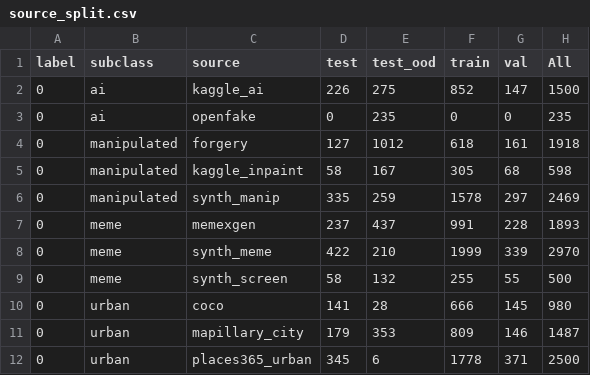
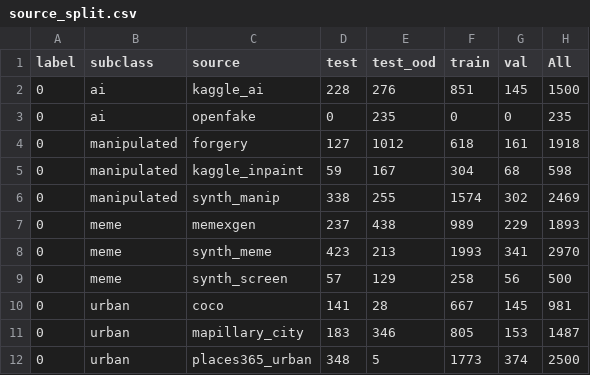
Before and after one commit to pawiowyfafel/Pawel_Palcar_Praca_Inz, a CSV file: results/dataset/source_split.csv, drawn as a sheet; only a part is shown; the diff covers the shown part only.

```diff
--- a/results/dataset/source_split.csv
+++ b/results/dataset/source_split.csv
@@ -1,12 +1,12 @@
 label,subclass,source,test,test_ood,train,val,All
-0,ai,kaggle_ai,226,275,852,147,1500
+0,ai,kaggle_ai,228,276,851,145,1500
 0,ai,openfake,0,235,0,0,235
 0,manipulated,forgery,127,1012,618,161,1918
-0,manipulated,kaggle_inpaint,58,167,305,68,598
-0,manipulated,synth_manip,335,259,1578,297,2469
-0,meme,memexgen,237,437,991,228,1893
-0,meme,synth_meme,422,210,1999,339,2970
-0,meme,synth_screen,58,132,255,55,500
-0,urban,coco,141,28,666,145,980
-0,urban,mapillary_city,179,353,809,146,1487
-0,urban,places365_urban,345,6,1778,371,2500
+0,manipulated,kaggle_inpaint,59,167,304,68,598
+0,manipulated,synth_manip,338,255,1574,302,2469
+0,meme,memexgen,237,438,989,229,1893
+0,meme,synth_meme,423,213,1993,341,2970
+0,meme,synth_screen,57,129,258,56,500
+0,urban,coco,141,28,667,145,981
+0,urban,mapillary_city,183,346,805,153,1487
+0,urban,places365_urban,348,5,1773,374,2500
```
Also changed, not shown: 2 added rows, 1 removed row and 22 edited cells elsewhere in this file, results/dataset/funnel.csv, results/dataset/jpeg_q.csv, 35 other files.
